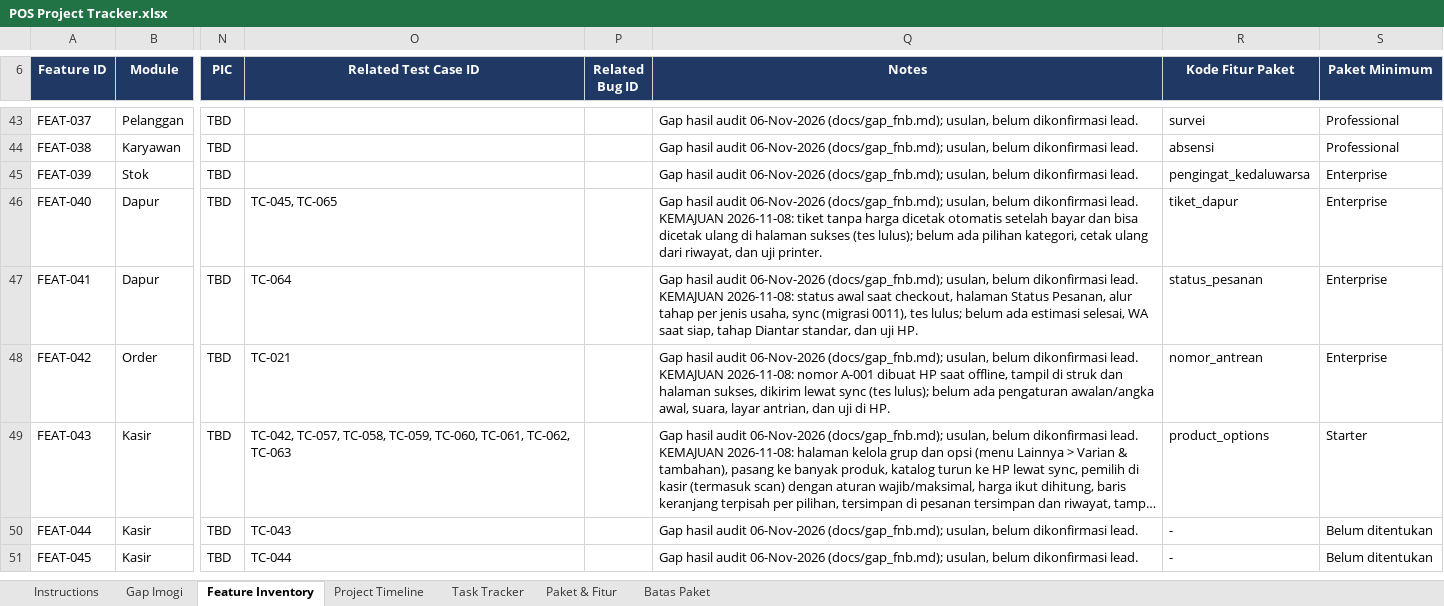
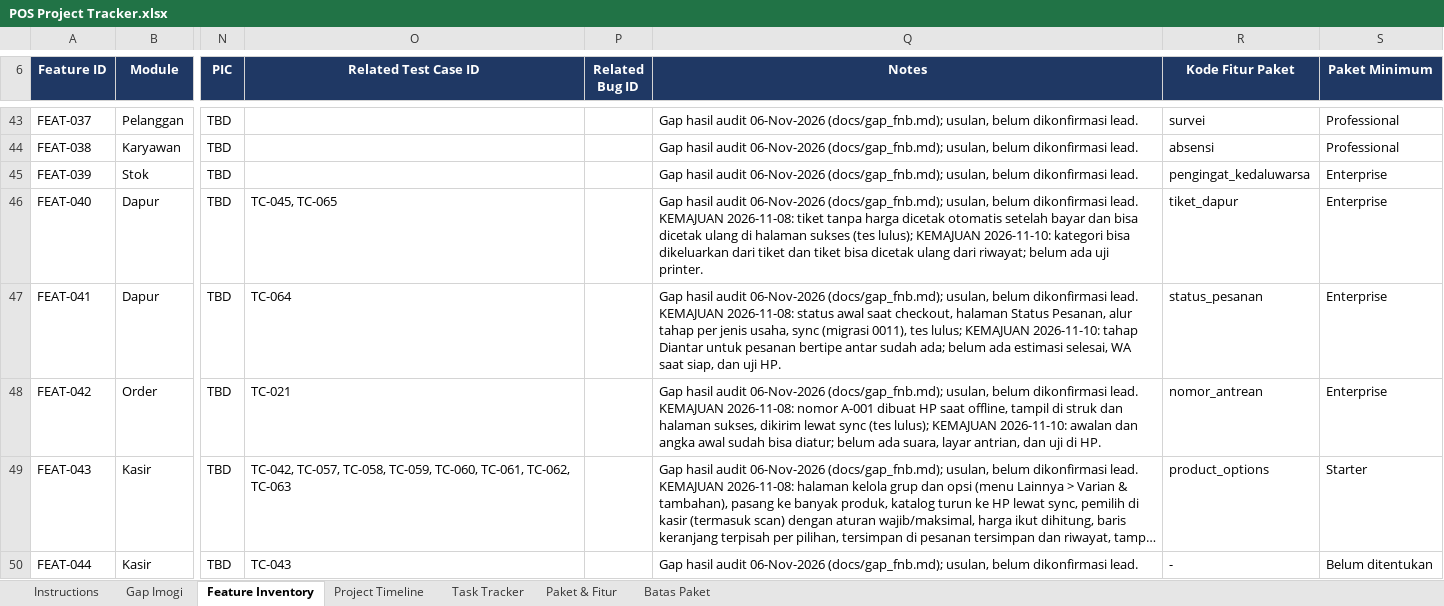
Before and after one commit to imogideveloper/Flutter-Mobile-POS, an Excel workbook: docs/dokumentasi-qa/POS Project Tracker.xlsx, sheet Feature Inventory, drawn as a sheet; only a part is shown, gaps mark what is left out; the shorter side is filled out with more unchanged rows; long unchanged cells end in …; values as stored, in another font and other column widths than the file's, no borders; conditional formats and table styles not drawn; the diff names each change by its address in the sheet, - before the commit and + after, or states it on an @@ line.

```diff
--- a/docs/dokumentasi-qa/POS Project Tracker.xlsx (sheet Feature Inventory)
+++ b/docs/dokumentasi-qa/POS Project Tracker.xlsx (sheet Feature Inventory)
-Q46 (Notes): …(tes lulus); belum ada pilihan kategori, cetak ulang dari riwayat, dan uji printer.
+Q46 (Notes): …(tes lulus); KEMAJUAN 2026-11-10: kategori bisa dikeluarkan dari tiket dan tiket bisa dicetak ulang dari riwayat; belum ada uji printer.
-Q47 (Notes): …tes lulus; belum ada estimasi selesai, WA saat siap, tahap Diantar standar, dan uji…
+Q47 (Notes): …tes lulus; KEMAJUAN 2026-11-10: tahap Diantar untuk pesanan bertipe antar sudah ada; belum ada estimasi selesai, WA saat siap, dan uji…
-Q48 (Notes): …(tes lulus); belum ada pengaturan awalan/angka awal, suara, layar…
+Q48 (Notes): …(tes lulus); KEMAJUAN 2026-11-10: awalan dan angka awal sudah bisa diatur; belum ada suara, layar…
```
Also changed, not shown: sheet Gap Imogi, sheet Task Tracker, 33 other files.
